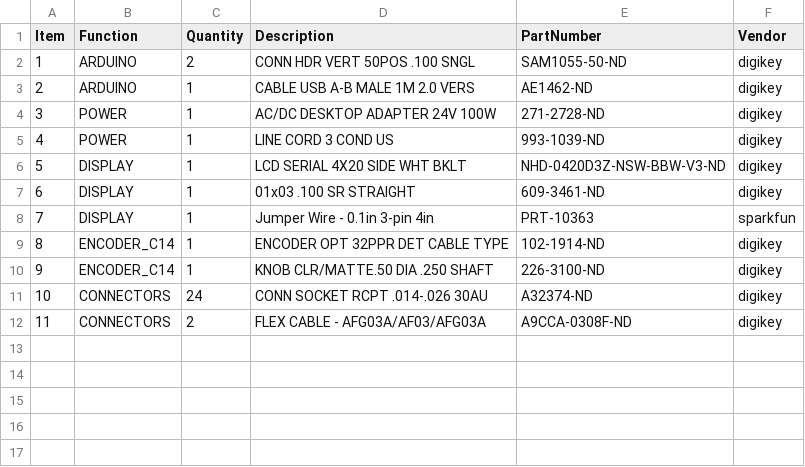
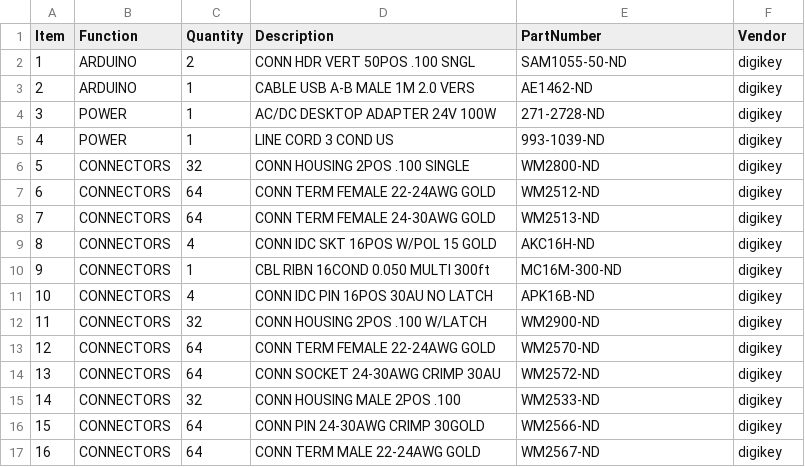
Before and after one commit to janelia-modular-devices/stepper_controller, a CSV file: pcb/bom/bom_pcb_add.csv, drawn as a sheet; removed rows and columns are numbered as before the commit, all else as after; the diff names each change by its address in the sheet, - before the commit and + after, or states it on an @@ line.

```diff
--- a/pcb/bom/bom_pcb_add.csv
+++ b/pcb/bom/bom_pcb_add.csv
-row 6: 5 | DISPLAY | 1 | LCD SERIAL 4X20 SIDE WHT BKLT | NHD-0420D3Z-NSW-BBW-V3-ND | digikey
-row 7: 6 | DISPLAY | 1 | 01x03 .100 SR STRAIGHT | 609-3461-ND | digikey
-row 8: 7 | DISPLAY | 1 | Jumper Wire - 0.1in 3-pin 4in | PRT-10363 | sparkfun
-row 9: 8 | ENCODER_C14 | 1 | ENCODER OPT 32PPR DET CABLE TYPE | 102-1914-ND | digikey
+row 6: 5 | CONNECTORS | 32 | CONN HOUSING 2POS .100 SINGLE | WM2800-ND | digikey
+row 7: 6 | CONNECTORS | 64 | CONN TERM FEMALE 22-24AWG GOLD | WM2512-ND | digikey
+row 8: 7 | CONNECTORS | 64 | CONN TERM FEMALE 24-30AWG GOLD | WM2513-ND | digikey
+row 9: 8 | CONNECTORS | 4 | CONN IDC SKT 16POS W/POL 15 GOLD | AKC16H-ND | digikey
-B10 (Function): ENCODER_C14
+B10 (Function): CONNECTORS
-D10 (Description): KNOB CLR/MATTE.50 DIA .250 SHAFT
+D10 (Description): CBL RIBN 16COND 0.050 MULTI 300ft
-E10 (PartNumber): 226-3100-ND
+E10 (PartNumber): MC16M-300-ND
+row 11: 10 | CONNECTORS | 4 | CONN IDC PIN 16POS 30AU NO LATCH | APK16B-ND | digikey
+row 12: 11 | CONNECTORS | 32 | CONN HOUSING 2POS .100 W/LATCH | WM2900-ND | digikey
+row 13: 12 | CONNECTORS | 64 | CONN TERM FEMALE 22-24AWG GOLD | WM2570-ND | digikey
@@ column A (Item) renumbered from row 14 down @@
-C14 (Quantity): 24
+C14 (Quantity): 64
-D14 (Description): CONN SOCKET RCPT .014-.026 30AU
+D14 (Description): CONN SOCKET 24-30AWG CRIMP 30AU
-E14 (PartNumber): A32374-ND
+E14 (PartNumber): WM2572-ND
+row 15: 14 | CONNECTORS | 32 | CONN HOUSING MALE 2POS .100 | WM2533-ND | digikey
+row 16: 15 | CONNECTORS | 64 | CONN PIN 24-30AWG CRIMP 30GOLD | WM2566-ND | digikey
-C17 (Quantity): 2
+C17 (Quantity): 64
-D17 (Description): FLEX CABLE - AFG03A/AF03/AFG03A
+D17 (Description): CONN TERM MALE 22-24AWG GOLD
-E17 (PartNumber): A9CCA-0308F-ND
+E17 (PartNumber): WM2567-ND
```
Also changed, not shown: pcb/bom/bom_pcb.csv, 32 other files.
